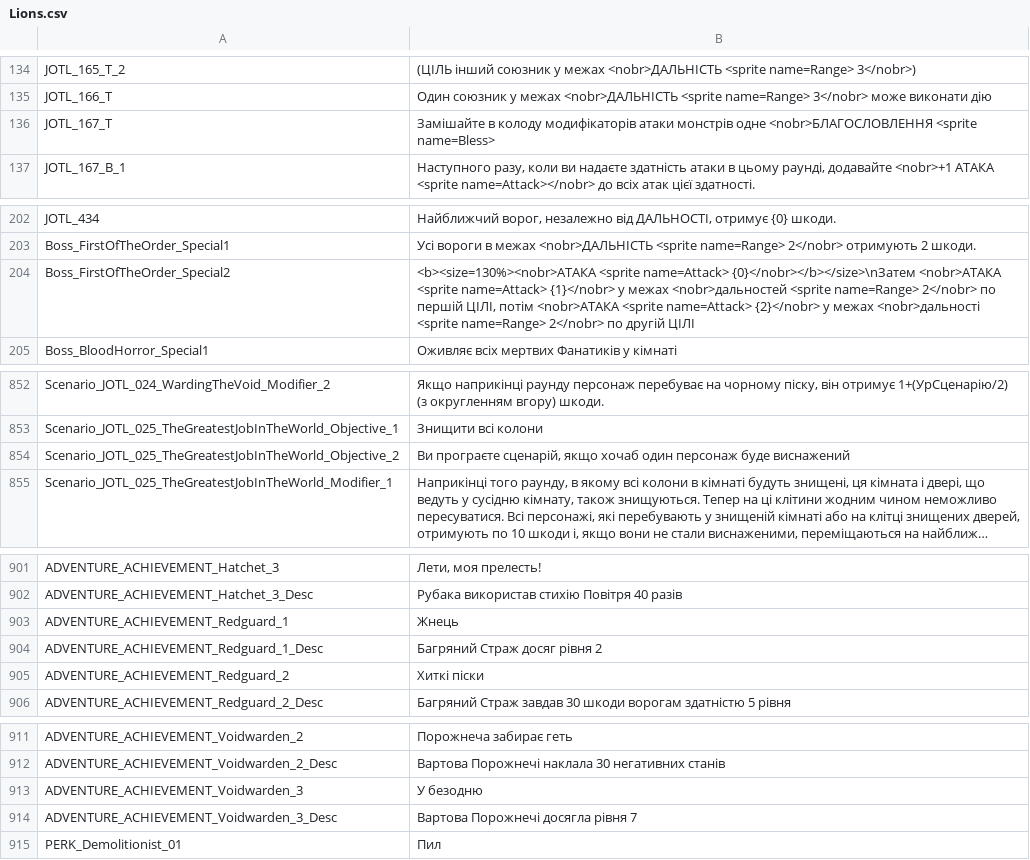
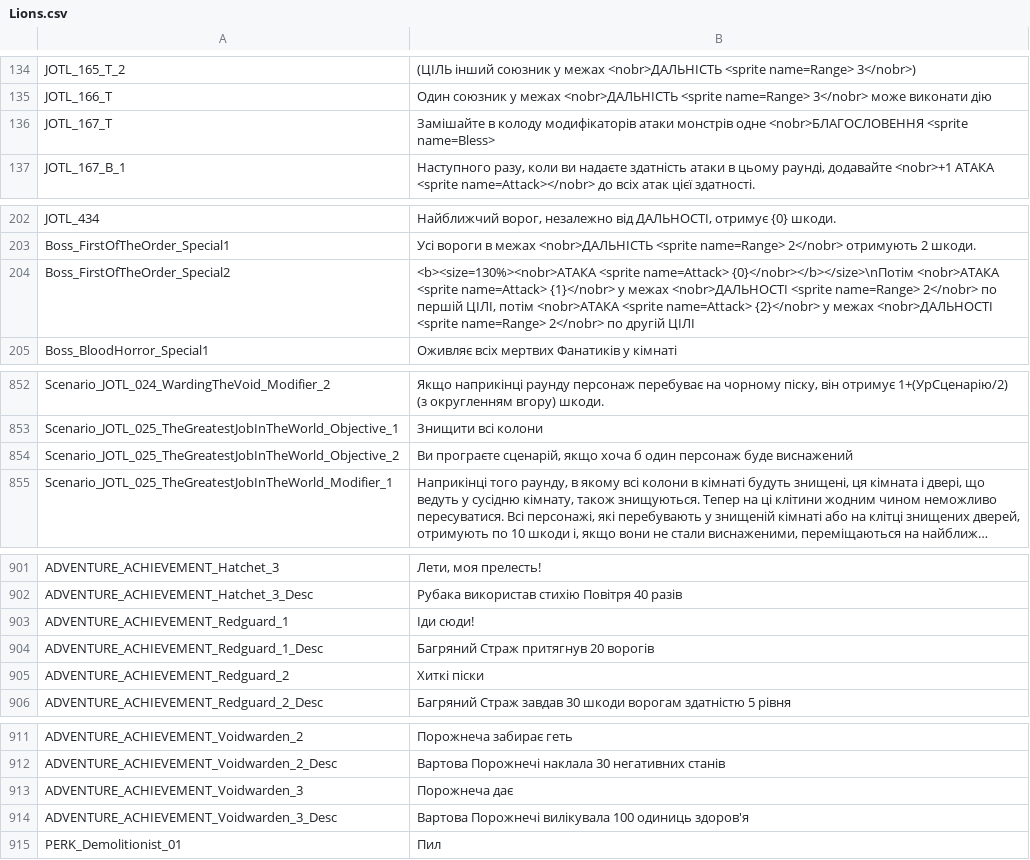
Before and after one commit to cakama3a/GloomHavenUa, a CSV file: LangPacks/Lions.csv, drawn as a sheet; only a part is shown, gaps mark what is left out; long unchanged cells end in …; the diff names each change by its address in the sheet, - before the commit and + after, or states it on an @@ line.

Commit message:
Update Lions.csv

```diff
--- a/LangPacks/Lions.csv
+++ b/LangPacks/Lions.csv
-B136: …монстрів одне <nobr>БЛАГОСЛОВЛЕННЯ <sprite name=Bless>
+B136: …монстрів одне <nobr>БЛАГОСЛОВЕННЯ <sprite name=Bless>
-B204: …<sprite name=Attack> {0}</nobr></b></size>\nЗатем <nobr>АТАКА <sprite name=Attack> {1}</nobr> у межах <nobr>дальностей <sprite name=Range> 2</nobr> по першій ЦІЛІ, потім <nobr>АТАКА <sprite name=Attack> {2}</nobr> у межах <nobr>дальностi <sprite name=Range>…
+B204: …<sprite name=Attack> {0}</nobr></b></size>\nПотім <nobr>АТАКА <sprite name=Attack> {1}</nobr> у межах <nobr>ДАЛЬНОСТІ <sprite name=Range> 2</nobr> по першій ЦІЛІ, потім <nobr>АТАКА <sprite name=Attack> {2}</nobr> у межах <nobr>ДАЛЬНОСТІ <sprite name=Range>…
-B854: …сценарій, якщо хочаб один персонаж…
+B854: …сценарій, якщо хоча б один персонаж…
-B903: Жнець
+B903: Іди сюди!
-B904: Багряний Страж досяг рівня 2
+B904: Багряний Страж притягнув 20 ворогів
-B913: У безодню
+B913: Порожнеча дає
-B914: Вартова Порожнечі досягла рівня 7
+B914: Вартова Порожнечі вилікувала 100 одиниць здоров'я
```
